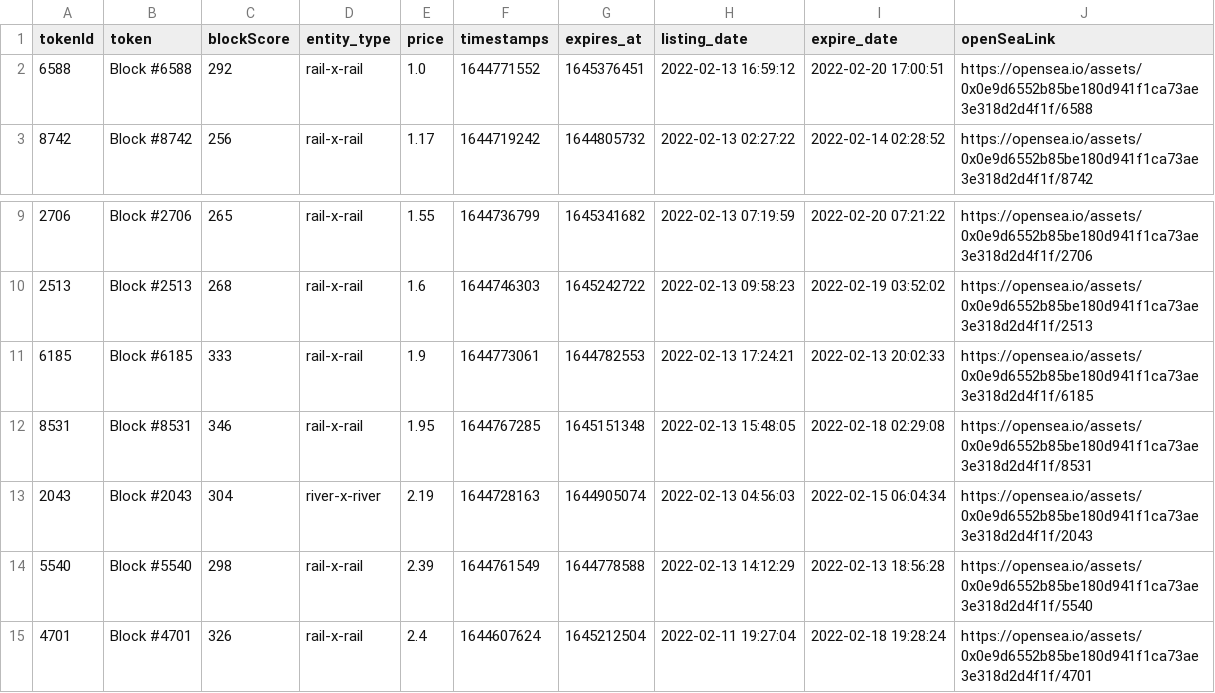
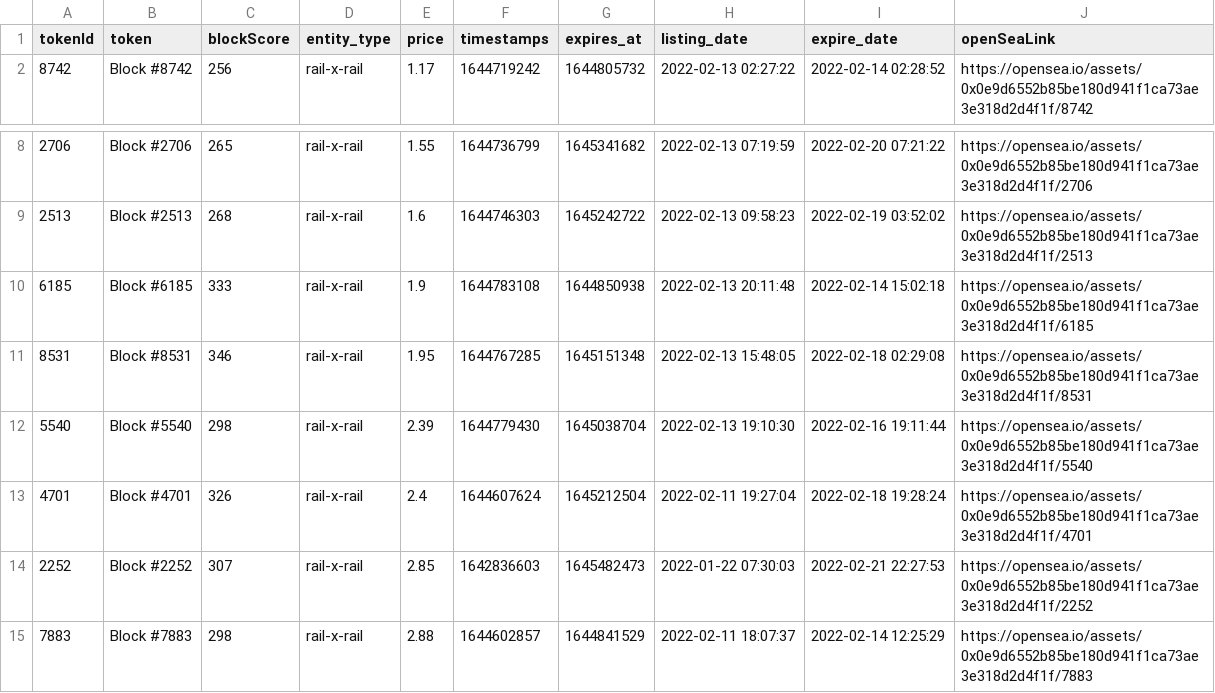
Before and after one commit to dlrec/MetroverseTracker, a CSV file: Metroverse_filteredListings.csv, drawn as a sheet; only a part is shown, gaps mark what is left out; the shorter side is filled out with more unchanged rows.

```diff
--- a/Metroverse_filteredListings.csv
+++ b/Metroverse_filteredListings.csv
@@ -1,3 +1,2 @@
 tokenId,token,blockScore,entity_type,price,timestamps,expires_at,listing_date,expire_date,openSeaLink
-6588,Block #6588,292,rail-x-rail,1.0,1644771552,1645376451,2022-02-13 16:59:12,2022-02-20 17:00:51,https://opensea.io/assets/0x0e9d6552b85be180d941f1ca73ae3e318d2d4f1f/6588
 8742,Block #8742,256,rail-x-rail,1.17,1644719242,1644805732,2022-02-13 02:27:22,2022-02-14 02:28:52,https://opensea.io/assets/0x0e9d6552b85be180d941f1ca73ae3e318d2d4f1f/8742
@@ -10,6 +9,5 @@ tokenId,token,blockScore,entity_type,price,timestamps,expires_at,listing_date,ex
 2513,Block #2513,268,rail-x-rail,1.6,1644746303,1645242722,2022-02-13 09:58:23,2022-02-19 03:52:02,https://opensea.io/assets/0x0e9d6552b85be180d941f1ca73ae3e318d2d4f1f/2513
-6185,Block #6185,333,rail-x-rail,1.9,1644773061,1644782553,2022-02-13 17:24:21,2022-02-13 20:02:33,https://opensea.io/assets/0x0e9d6552b85be180d941f1ca73ae3e318d2d4f1f/6185
+6185,Block #6185,333,rail-x-rail,1.9,1644783108,1644850938,2022-02-13 20:11:48,2022-02-14 15:02:18,https://opensea.io/assets/0x0e9d6552b85be180d941f1ca73ae3e318d2d4f1f/6185
 8531,Block #8531,346,rail-x-rail,1.95,1644767285,1645151348,2022-02-13 15:48:05,2022-02-18 02:29:08,https://opensea.io/assets/0x0e9d6552b85be180d941f1ca73ae3e318d2d4f1f/8531
-2043,Block #2043,304,river-x-river,2.19,1644728163,1644905074,2022-02-13 04:56:03,2022-02-15 06:04:34,https://opensea.io/assets/0x0e9d6552b85be180d941f1ca73ae3e318d2d4f1f/2043
-5540,Block #5540,298,rail-x-rail,2.39,1644761549,1644778588,2022-02-13 14:12:29,2022-02-13 18:56:28,https://opensea.io/assets/0x0e9d6552b85be180d941f1ca73ae3e318d2d4f1f/5540
+5540,Block #5540,298,rail-x-rail,2.39,1644779430,1645038704,2022-02-13 19:10:30,2022-02-16 19:11:44,https://opensea.io/assets/0x0e9d6552b85be180d941f1ca73ae3e318d2d4f1f/5540
 4701,Block #4701,326,rail-x-rail,2.4,1644607624,1645212504,2022-02-11 19:27:04,2022-02-18 19:28:24,https://opensea.io/assets/0x0e9d6552b85be180d941f1ca73ae3e318d2d4f1f/4701
```
Also changed, not shown: Metroverse_listings.csv, metroDAO_earnings.csv, 3 other files.
